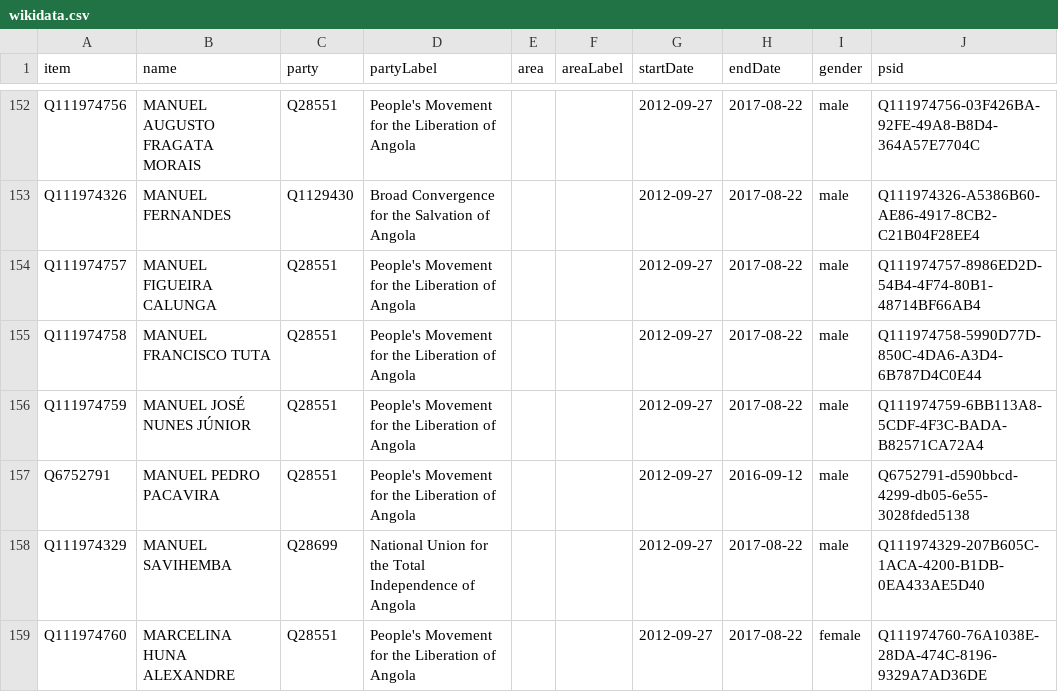
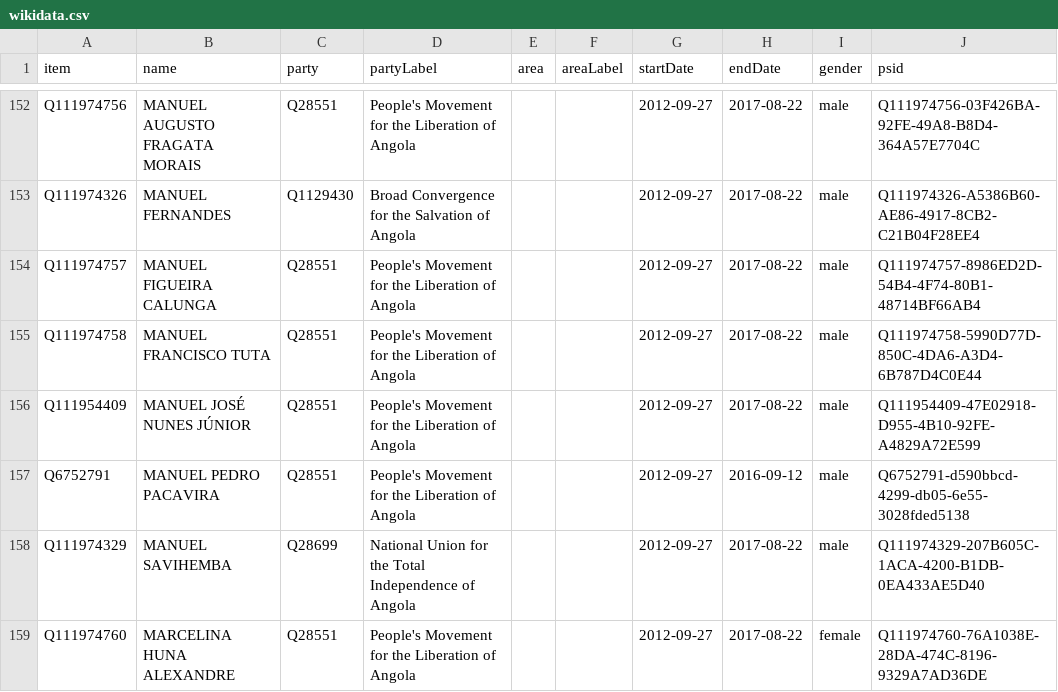
Before and after one commit to every-politician-scrapers/angola, a CSV file: sources/assembly-3-ep/wikidata.csv, drawn as a sheet; only a part is shown, gaps mark what is left out.

Commit message:
Compare external sources to Wikidata

```diff
--- a/sources/assembly-3-ep/wikidata.csv
+++ b/sources/assembly-3-ep/wikidata.csv
@@ -155,3 +155,3 @@ Q111974757,MANUEL FIGUEIRA CALUNGA,Q28551,People's Movement for the Liberation o
 Q111974758,MANUEL FRANCISCO TUTA,Q28551,People's Movement for the Liberation of Angola,,,2012-09-27,2017-08-22,male,Q111974758-5990D77D-850C-4DA6-A3D4-6B787D4C0E44
-Q111974759,MANUEL JOSÉ NUNES JÚNIOR,Q28551,People's Movement for the Liberation of Angola,,,2012-09-27,2017-08-22,male,Q111974759-6BB113A8-5CDF-4F3C-BADA-B82571CA72A4
+Q111954409,MANUEL JOSÉ NUNES JÚNIOR,Q28551,People's Movement for the Liberation of Angola,,,2012-09-27,2017-08-22,male,Q111954409-47E02918-D955-4B10-92FE-A4829A72E599
 Q6752791,MANUEL PEDRO PACAVIRA,Q28551,People's Movement for the Liberation of Angola,,,2012-09-27,2016-09-12,male,Q6752791-d590bbcd-4299-db05-6e55-3028fded5138
```
Also changed, not shown: sources/attorney-general/wikidata.csv, 1 other file.
